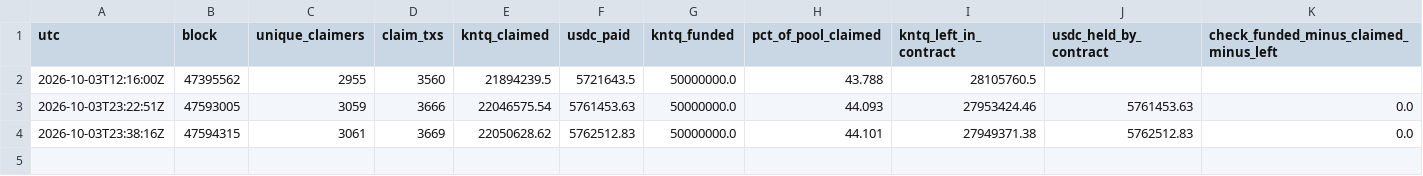
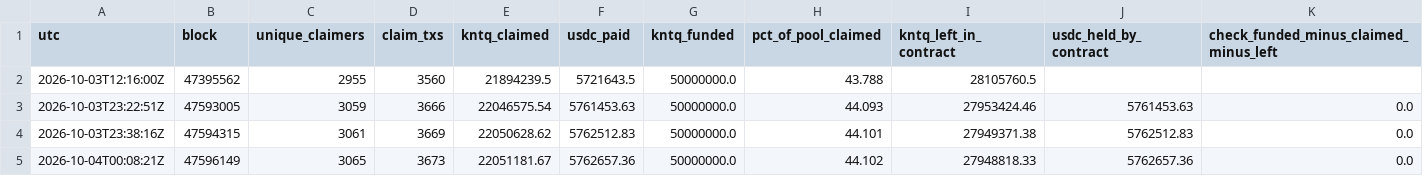
Before and after one commit to kazza559/test-claude, a CSV file: kntq-s2-tracker/snapshots.csv, drawn as a sheet; only a part is shown; rows hold the shown columns only; the diff names each change by its address in the sheet, - before the commit and + after, or states it on an @@ line.

```diff
--- a/kntq-s2-tracker/snapshots.csv
+++ b/kntq-s2-tracker/snapshots.csv
+row 5: 2026-10-04T00:08:21Z | 47596149 | 3065 | 3673 | 22051181.67 | 5762657.36 | 50000000.0 | 44.102 | 27948818.33 | 5762657.36 | 0.0
```
